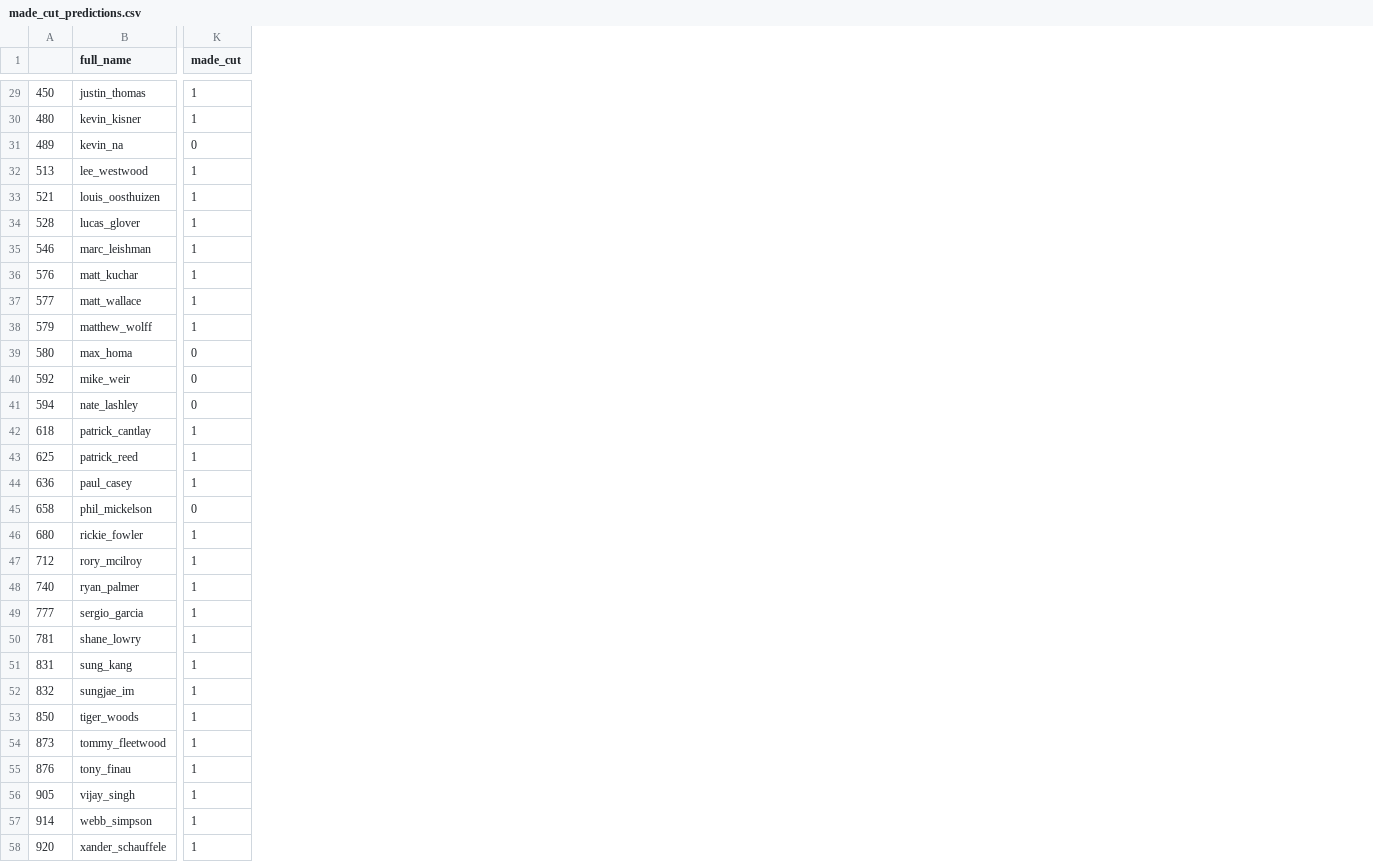
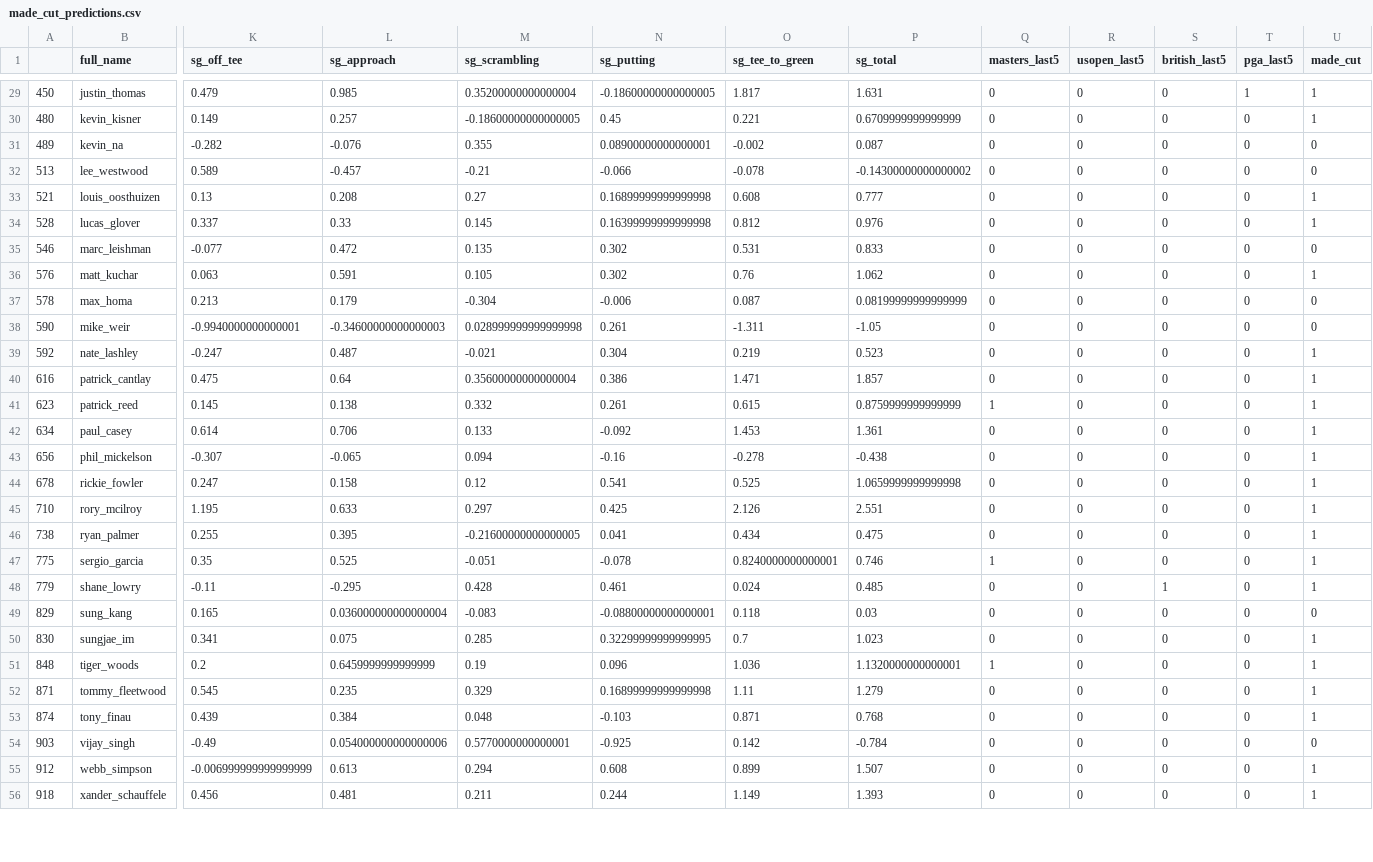
Before and after one commit to jprinfret/masters_tournament_classifier, a CSV file: made_cut_predictions.csv, drawn as a sheet; only a part is shown, gaps mark what is left out; removed rows and columns are numbered as before the commit, all else as after; rows hold the shown columns only; the diff covers the shown part only; the diff names each change by its address in the sheet, - before the commit and + after, or states it on an @@ line.

```diff
--- a/made_cut_predictions.csv
+++ b/made_cut_predictions.csv
+column K (sg_off_tee), rows 29-56: 0.479 | 0.149 | -0.282 | 0.589 | 0.13 | 0.337 | -0.077 | 0.063 | 0.213 | -0.9940000000000001 | -0.247 | 0.475 | 0.145 | 0.614 | -0.307 | 0.247 | 1.195 | 0.255 | 0.35 | -0.11 | 0.165 | 0.341 | 0.2 | 0.545 | 0.439 | -0.49 | -0.006999999999999999 | 0.456
+column L (sg_approach), rows 29-56: 0.985 | 0.257 | -0.076 | -0.457 | 0.208 | 0.33 | 0.472 | 0.591 | 0.179 | -0.34600000000000003 | 0.487 | 0.64 | 0.138 | 0.706 | -0.065 | 0.158 | 0.633 | 0.395 | 0.525 | -0.295 | 0.036000000000000004 | 0.075 | 0.6459999999999999 | 0.235 | 0.384 | 0.054000000000000006 | 0.613 | 0.481
+column M (sg_scrambling), rows 29-56: 0.35200000000000004 | -0.18600000000000005 | 0.355 | -0.21 | 0.27 | 0.145 | 0.135 | 0.105 | -0.304 | 0.028999999999999998 | -0.021 | 0.35600000000000004 | 0.332 | 0.133 | 0.094 | 0.12 | 0.297 | -0.21600000000000005 | -0.051 | 0.428 | -0.083 | 0.285 | 0.19 | 0.329 | 0.048 | 0.5770000000000001 | 0.294 | 0.211
+column N (sg_putting), rows 29-56: -0.18600000000000005 | 0.45 | 0.08900000000000001 | -0.066 | 0.16899999999999998 | 0.16399999999999998 | 0.302 | 0.302 | -0.006 | 0.261 | 0.304 | 0.386 | 0.261 | -0.092 | -0.16 | 0.541 | 0.425 | 0.041 | -0.078 | 0.461 | -0.08800000000000001 | 0.32299999999999995 | 0.096 | 0.16899999999999998 | -0.103 | -0.925 | 0.608 | 0.244
+column O (sg_tee_to_green), rows 29-56: 1.817 | 0.221 | -0.002 | -0.078 | 0.608 | 0.812 | 0.531 | 0.76 | 0.087 | -1.311 | 0.219 | 1.471 | 0.615 | 1.453 | -0.278 | 0.525 | 2.126 | 0.434 | 0.8240000000000001 | 0.024 | 0.118 | 0.7 | 1.036 | 1.11 | 0.871 | 0.142 | 0.899 | 1.149
+column P (sg_total), rows 29-56: 1.631 | 0.6709999999999999 | 0.087 | -0.14300000000000002 | 0.777 | 0.976 | 0.833 | 1.062 | 0.08199999999999999 | -1.05 | 0.523 | 1.857 | 0.8759999999999999 | 1.361 | -0.438 | 1.0659999999999998 | 2.551 | 0.475 | 0.746 | 0.485 | 0.03 | 1.023 | 1.1320000000000001 | 1.279 | 0.768 | -0.784 | 1.507 | 1.393
+column Q (masters_last5), rows 29-56: 0 | 0 | 0 | 0 | 0 | 0 | 0 | 0 | 0 | 0 | 0 | 0 | 1 | 0 | 0 | 0 | 0 | 0 | 1 | 0 | 0 | 0 | 1 | 0 | 0 | 0 | 0 | 0
+column R (usopen_last5), rows 29-56: all 0
+column S (british_last5), rows 29-56: 0 | 0 | 0 | 0 | 0 | 0 | 0 | 0 | 0 | 0 | 0 | 0 | 0 | 0 | 0 | 0 | 0 | 0 | 0 | 1 | 0 | 0 | 0 | 0 | 0 | 0 | 0 | 0
+column T (pga_last5), rows 29-56: 1 | 0 | 0 | 0 | 0 | 0 | 0 | 0 | 0 | 0 | 0 | 0 | 0 | 0 | 0 | 0 | 0 | 0 | 0 | 0 | 0 | 0 | 0 | 0 | 0 | 0 | 0 | 0
-U32 (made_cut): 1
+U32 (made_cut): 0
-U35 (made_cut): 1
+U35 (made_cut): 0
-row 37: 577 | matt_wallace | 1
-row 38: 579 | matthew_wolff | 1
-A37: 580
+A37: 578
-A38: 592
+A38: 590
-A39: 594
+A39: 592
-U39 (made_cut): 0
+U39 (made_cut): 1
-A40: 618
+A40: 616
-A41: 625
+A41: 623
-A42: 636
+A42: 634
-A43: 658
+A43: 656
-U43 (made_cut): 0
+U43 (made_cut): 1
-A44: 680
+A44: 678
-A45: 712
+A45: 710
-A46: 740
+A46: 738
-A47: 777
+A47: 775
-A48: 781
+A48: 779
-A49: 831
+A49: 829
-U49 (made_cut): 1
+U49 (made_cut): 0
-A50: 832
+A50: 830
-A51: 850
+A51: 848
-A52: 873
+A52: 871
-A53: 876
+A53: 874
-A54: 905
+A54: 903
-U54 (made_cut): 1
+U54 (made_cut): 0
-A55: 914
+A55: 912
-A56: 920
+A56: 918
```
Also changed, not shown: 10 edited cells elsewhere in this file, csv_files/holdout_data.csv, csv_files/liner_regression_predictions.csv, 12 other files.
